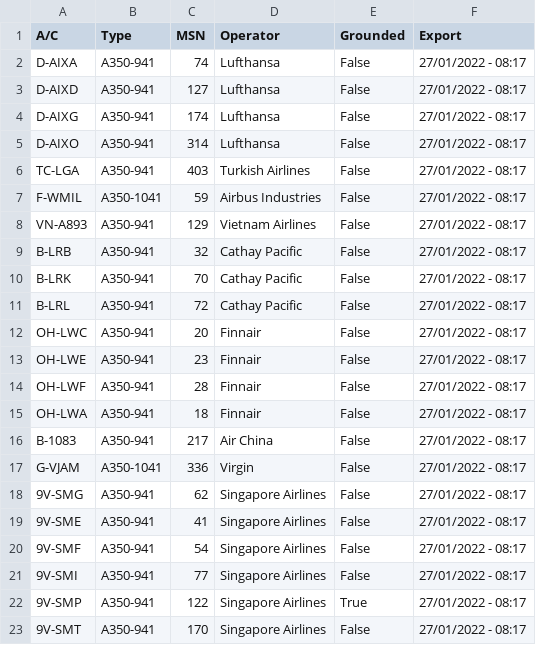
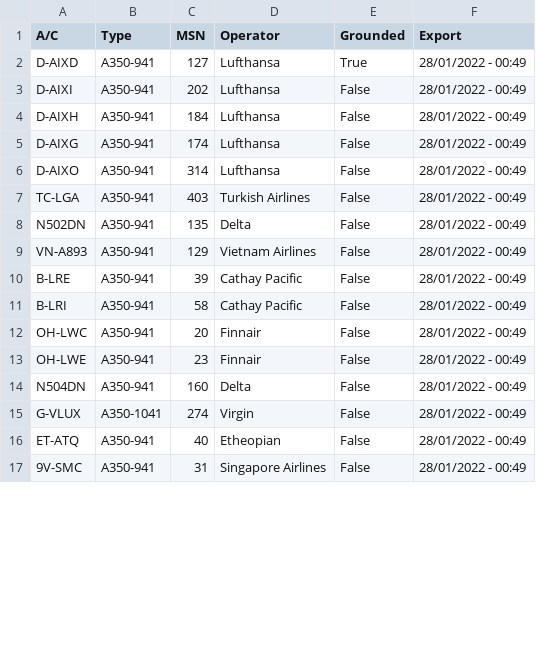
Before and after one commit to clintjb/clintjb.github.v2, a CSV file: _data/flight_data_a350.csv, drawn as a sheet; only a part is shown; the diff covers the shown part only.

```diff
--- a/_data/flight_data_a350.csv
+++ b/_data/flight_data_a350.csv
@@ -1,23 +1,17 @@
 A/C,Type,MSN,Operator,Grounded,Export
-D-AIXA,A350-941,74,Lufthansa,False,27/01/2022 - 08:17
-D-AIXD,A350-941,127,Lufthansa,False,27/01/2022 - 08:17
-D-AIXG,A350-941,174,Lufthansa,False,27/01/2022 - 08:17
-D-AIXO,A350-941,314,Lufthansa,False,27/01/2022 - 08:17
-TC-LGA,A350-941,403,Turkish Airlines,False,27/01/2022 - 08:17
-F-WMIL,A350-1041,59,Airbus Industries,False,27/01/2022 - 08:17
-VN-A893,A350-941,129,Vietnam Airlines,False,27/01/2022 - 08:17
-B-LRB,A350-941,32,Cathay Pacific,False,27/01/2022 - 08:17
-B-LRK,A350-941,70,Cathay Pacific,False,27/01/2022 - 08:17
-B-LRL,A350-941,72,Cathay Pacific,False,27/01/2022 - 08:17
-OH-LWC,A350-941,20,Finnair,False,27/01/2022 - 08:17
-OH-LWE,A350-941,23,Finnair,False,27/01/2022 - 08:17
-OH-LWF,A350-941,28,Finnair,False,27/01/2022 - 08:17
-OH-LWA,A350-941,18,Finnair,False,27/01/2022 - 08:17
-B-1083,A350-941,217,Air China,False,27/01/2022 - 08:17
-G-VJAM,A350-1041,336,Virgin,False,27/01/2022 - 08:17
-9V-SMG,A350-941,62,Singapore Airlines,False,27/01/2022 - 08:17
-9V-SME,A350-941,41,Singapore Airlines,False,27/01/2022 - 08:17
-9V-SMF,A350-941,54,Singapore Airlines,False,27/01/2022 - 08:17
-9V-SMI,A350-941,77,Singapore Airlines,False,27/01/2022 - 08:17
-9V-SMP,A350-941,122,Singapore Airlines,True,27/01/2022 - 08:17
-9V-SMT,A350-941,170,Singapore Airlines,False,27/01/2022 - 08:17
+D-AIXD,A350-941,127,Lufthansa,True,28/01/2022 - 00:49
+D-AIXI,A350-941,202,Lufthansa,False,28/01/2022 - 00:49
+D-AIXH,A350-941,184,Lufthansa,False,28/01/2022 - 00:49
+D-AIXG,A350-941,174,Lufthansa,False,28/01/2022 - 00:49
+D-AIXO,A350-941,314,Lufthansa,False,28/01/2022 - 00:49
+TC-LGA,A350-941,403,Turkish Airlines,False,28/01/2022 - 00:49
+N502DN,A350-941,135,Delta,False,28/01/2022 - 00:49
+VN-A893,A350-941,129,Vietnam Airlines,False,28/01/2022 - 00:49
+B-LRE,A350-941,39,Cathay Pacific,False,28/01/2022 - 00:49
+B-LRI,A350-941,58,Cathay Pacific,False,28/01/2022 - 00:49
+OH-LWC,A350-941,20,Finnair,False,28/01/2022 - 00:49
+OH-LWE,A350-941,23,Finnair,False,28/01/2022 - 00:49
+N504DN,A350-941,160,Delta,False,28/01/2022 - 00:49
+G-VLUX,A350-1041,274,Virgin,False,28/01/2022 - 00:49
+ET-ATQ,A350-941,40,Etheopian,False,28/01/2022 - 00:49
+9V-SMC,A350-941,31,Singapore Airlines,False,28/01/2022 - 00:49
```
Also changed, not shown: 1 added row, 10 removed rows and 10 edited cells elsewhere in this file, 1 other file.
